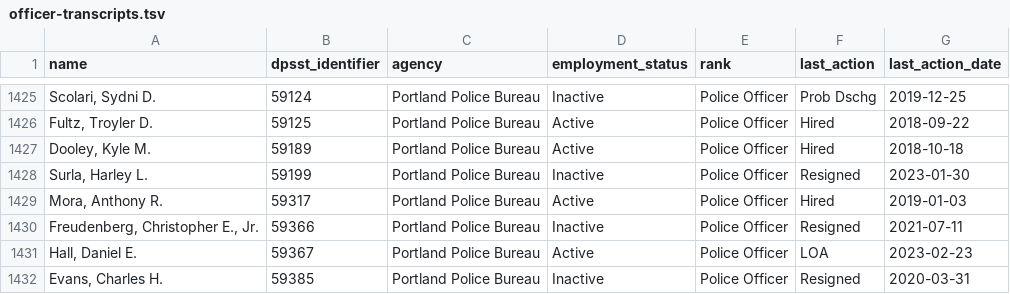
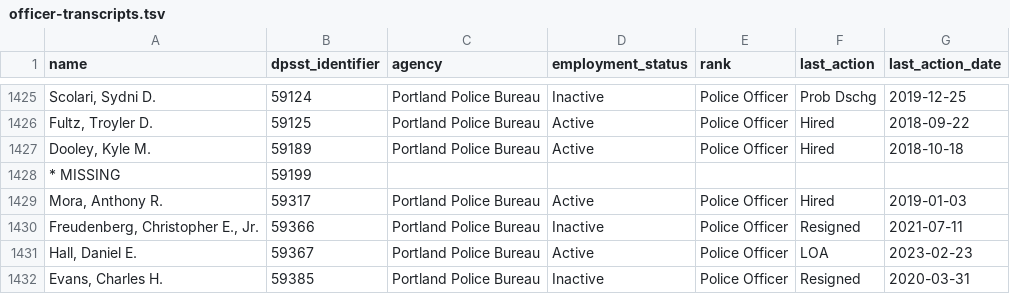
Before and after one commit to PDX-Police-Accountability/dpsst-data, a TSV file: officers/summary/officer-transcripts.tsv, drawn as a sheet; only a part is shown, gaps mark what is left out.

```diff
--- a/officers/summary/officer-transcripts.tsv
+++ b/officers/summary/officer-transcripts.tsv
@@ -1427,3 +1427,3 @@ Fultz, Troyler D.	59125	Portland Police Bureau	Active	Police Officer	Hired	2018-
 Dooley, Kyle M.	59189	Portland Police Bureau	Active	Police Officer	Hired	2018-10-18
-Surla, Harley L.	59199	Portland Police Bureau	Inactive	Police Officer	Resigned	2023-01-30
+* MISSING	59199	""	""	""	""	""
 Mora, Anthony R.	59317	Portland Police Bureau	Active	Police Officer	Hired	2019-01-03
```
Also changed, not shown: officers/summary/officer-transcripts-inactive.tsv, 30 other files.
